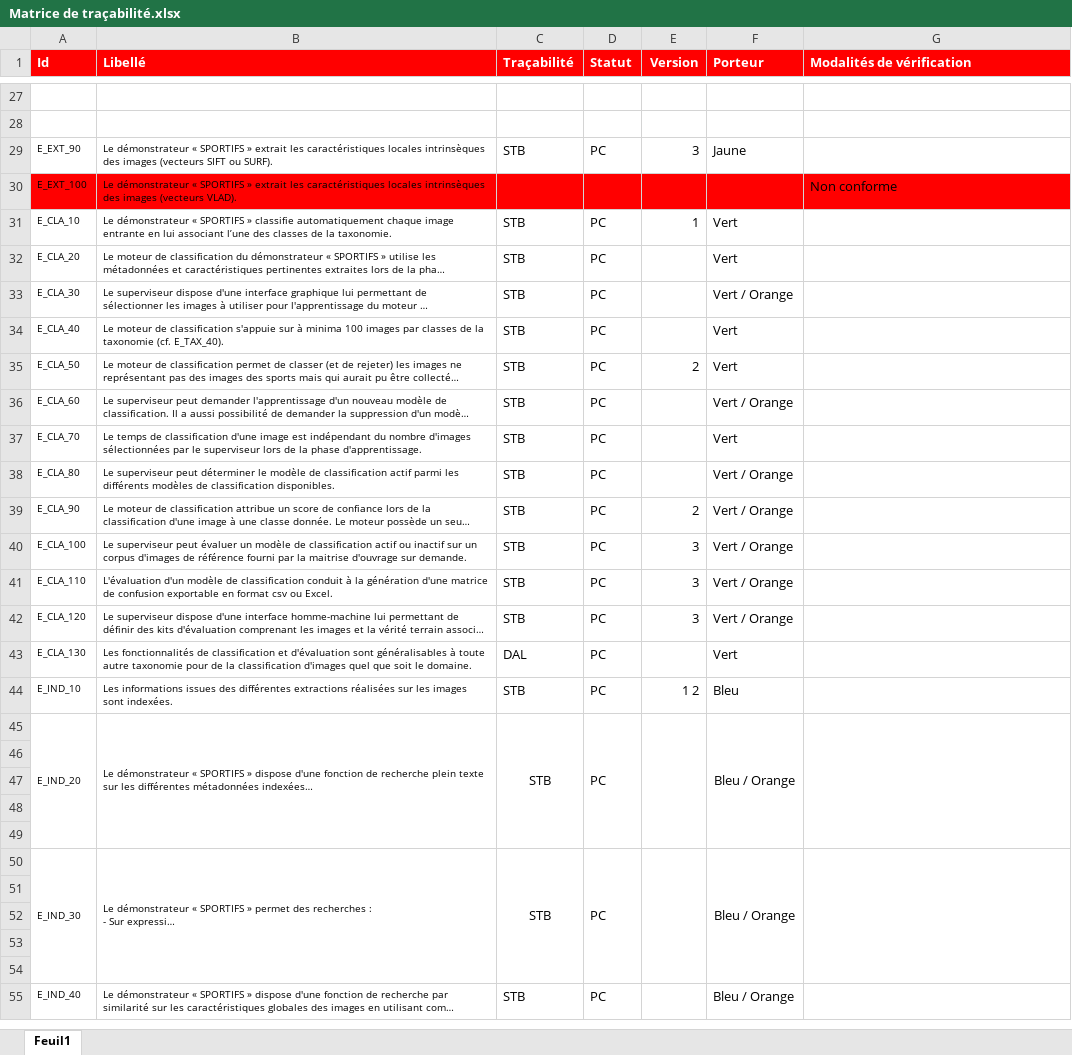
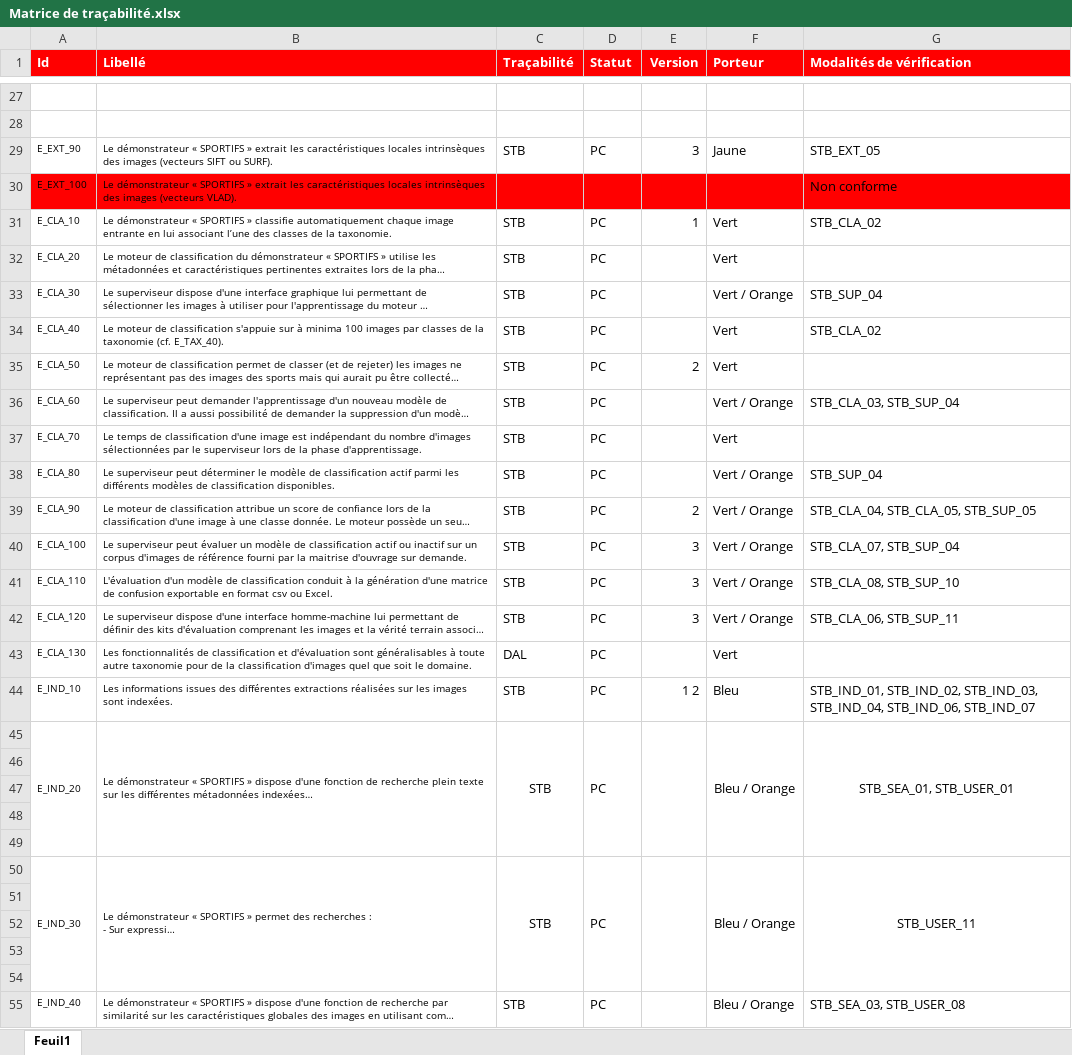
Before and after one commit to ThierryAhn/sportifs.documents, an Excel workbook: Gestion de projet/Matrice de traçabilité.xlsx, sheet Feuil1, drawn as a sheet; only a part is shown, gaps mark what is left out; long unchanged cells end in …; values as stored, in another font and other column widths than the file's, no borders; the diff covers the shown part only; the diff names each change by its address in the sheet, - before the commit and + after, or states it on an @@ line.

```diff
--- a/Gestion de projet/Matrice de traçabilité.xlsx (sheet Feuil1)
+++ b/Gestion de projet/Matrice de traçabilité.xlsx (sheet Feuil1)
-G29 (Modalités de vérification): (empty)
+G29 (Modalités de vérification): STB_EXT_05
-G31 (Modalités de vérification): (empty)
+G31 (Modalités de vérification): STB_CLA_02
-G33 (Modalités de vérification): (empty)
+G33 (Modalités de vérification): STB_SUP_04
-G34 (Modalités de vérification): (empty)
+G34 (Modalités de vérification): STB_CLA_02
-G36 (Modalités de vérification): (empty)
+G36 (Modalités de vérification): STB_CLA_03, STB_SUP_04
-G38 (Modalités de vérification): (empty)
+G38 (Modalités de vérification): STB_SUP_04
-G39 (Modalités de vérification): (empty)
+G39 (Modalités de vérification): STB_CLA_04, STB_CLA_05, STB_SUP_05
-G40 (Modalités de vérification): (empty)
+G40 (Modalités de vérification): STB_CLA_07, STB_SUP_04
-G41 (Modalités de vérification): (empty)
+G41 (Modalités de vérification): STB_CLA_08, STB_SUP_10
-G42 (Modalités de vérification): (empty)
+G42 (Modalités de vérification): STB_CLA_06, STB_SUP_11
-G44 (Modalités de vérification): (empty)
+G44 (Modalités de vérification): STB_IND_01, STB_IND_02, STB_IND_03, STB_IND_04, STB_IND_06, STB_IND_07
-G45 (Modalités de vérification): (empty)
+G45 (Modalités de vérification): STB_SEA_01, STB_USER_01
-G50 (Modalités de vérification): (empty)
+G50 (Modalités de vérification): STB_USER_11
-G55 (Modalités de vérification): (empty)
+G55 (Modalités de vérification): STB_SEA_03, STB_USER_08
```
Also changed, not shown: 34 edited cells elsewhere in this sheet, Gestion de projet/Portefeuille des risques.xlsx, Gestion de projet/Registre des actions.xlsx, 1 other file.
